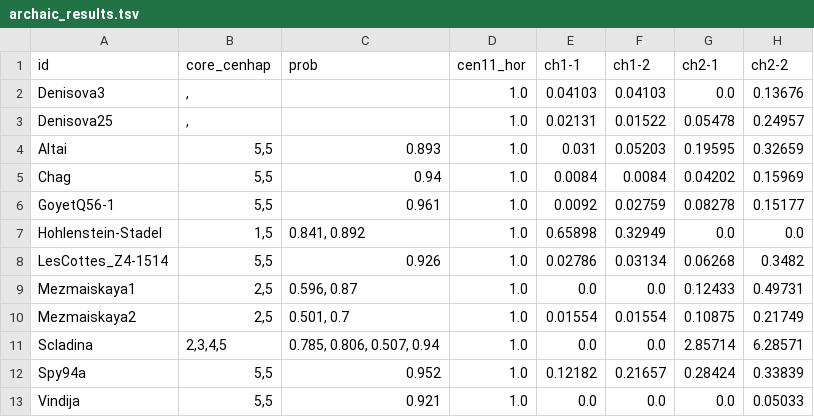
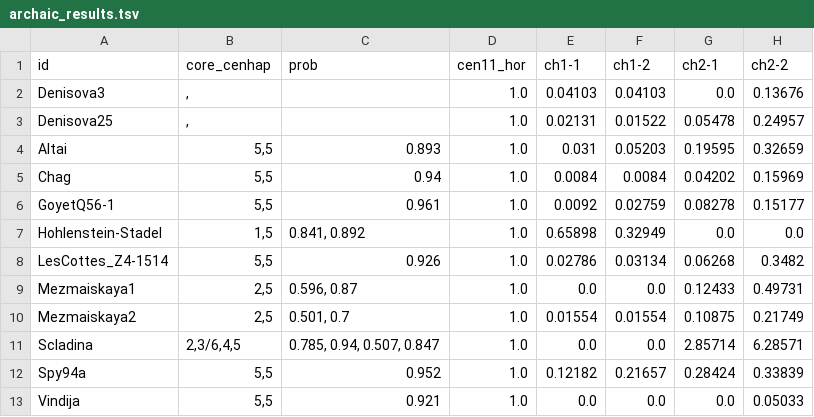
Before and after one commit to fedorrik/asat_for_archaic_2025, a TSV file: core-cenhaps/cen11/outputs/archaic_results.tsv, drawn as a sheet; only a part is shown; the diff names each change by its address in the sheet, - before the commit and + after, or states it on an @@ line.

```diff
--- a/core-cenhaps/cen11/outputs/archaic_results.tsv
+++ b/core-cenhaps/cen11/outputs/archaic_results.tsv
-B11 (core_cenhap): 2,3,4,5
+B11 (core_cenhap): 2,3/6,4,5
-C11 (prob): 0.785, 0.806, 0.507, 0.94
+C11 (prob): 0.785, 0.94, 0.507, 0.847
```
Also changed, not shown: core-cenhaps/cen11/outputs/mismatches_stats.tsv, 3 other files.
